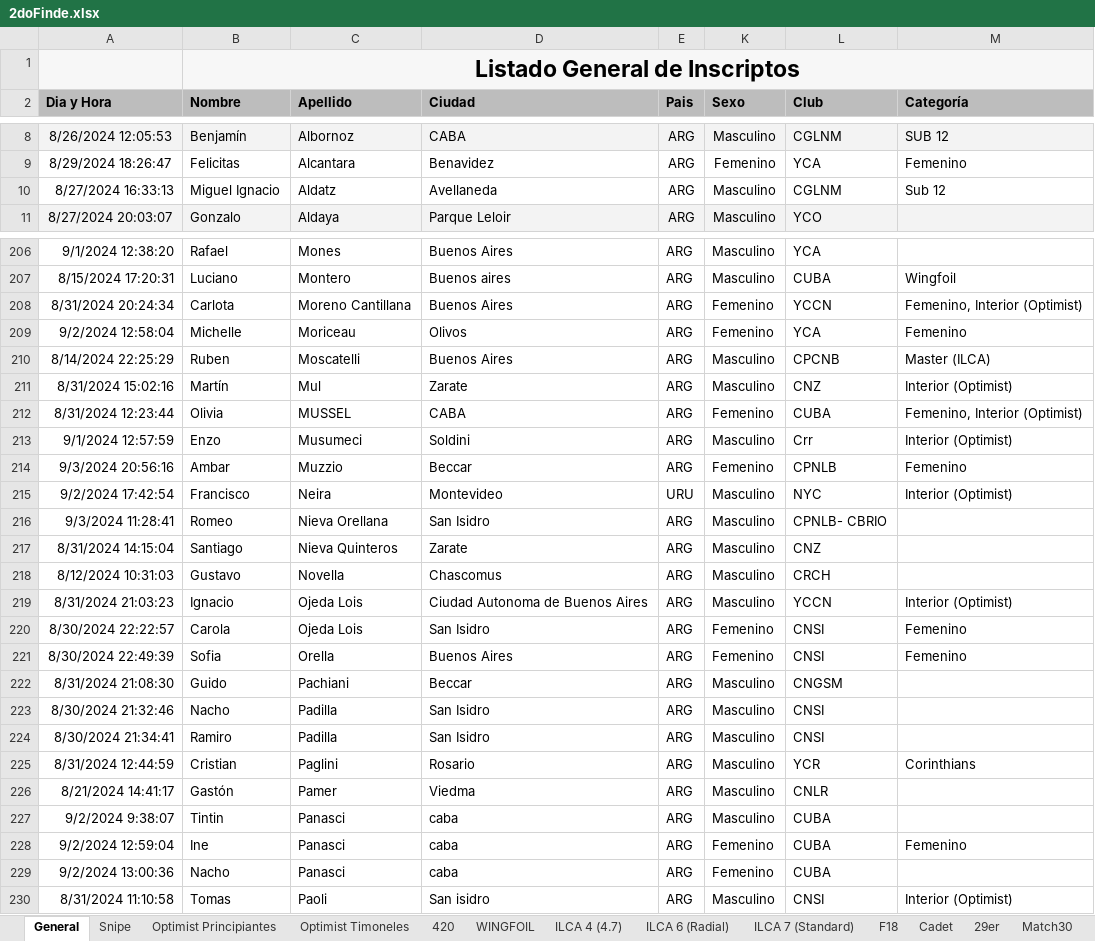
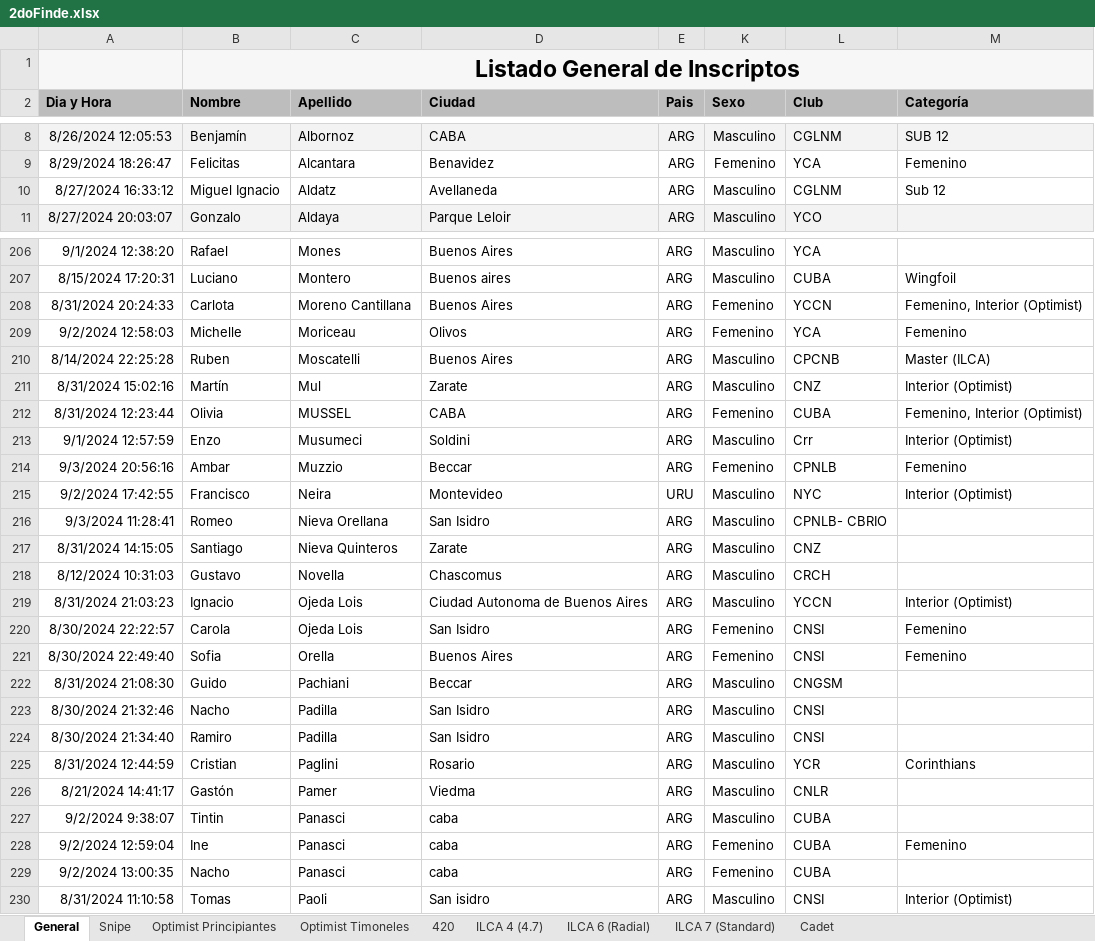
Before and after one commit to nicloshub/CERRATO2024, an Excel workbook: Docs/2doFinde.xlsx, sheet General, drawn as a sheet; only a part is shown, gaps mark what is left out; values as stored, in another font and other column widths than the file's, no borders; charts and pictures and conditional formats and table styles not drawn; the diff covers the shown part only; the diff names each change by its address in the sheet, - before the commit and + after, or states it on an @@ line.

```diff
--- a/Docs/2doFinde.xlsx (sheet General)
+++ b/Docs/2doFinde.xlsx (sheet General)
-sheet tab: WINGFOIL
-sheet tab: F18
-sheet tab: 29er
-sheet tab: Match30
-A10 (Dia y Hora): 8/27/2024 16:33:13
+A10 (Dia y Hora): 8/27/2024 16:33:12
-A208 (Dia y Hora): 8/31/2024 20:24:34
+A208 (Dia y Hora): 8/31/2024 20:24:33
-A209 (Dia y Hora): 9/2/2024 12:58:04
+A209 (Dia y Hora): 9/2/2024 12:58:03
-A210 (Dia y Hora): 8/14/2024 22:25:29
+A210 (Dia y Hora): 8/14/2024 22:25:28
-A215 (Dia y Hora): 9/2/2024 17:42:54
+A215 (Dia y Hora): 9/2/2024 17:42:55
-A217 (Dia y Hora): 8/31/2024 14:15:04
+A217 (Dia y Hora): 8/31/2024 14:15:05
-A221 (Dia y Hora): 8/30/2024 22:49:39
+A221 (Dia y Hora): 8/30/2024 22:49:40
-A224 (Dia y Hora): 8/30/2024 21:34:41
+A224 (Dia y Hora): 8/30/2024 21:34:40
-A229 (Dia y Hora): 9/2/2024 13:00:36
+A229 (Dia y Hora): 9/2/2024 13:00:35
```
Also changed, not shown: 100 edited cells elsewhere in this sheet, sheet Optimist Timoneles, sheet Optimist Principiantes, sheet 420, sheet ILCA 6 (Radial), sheet ILCA 7 (Standard), sheet ILCA 4 (4.7), 2 more sheets, other sheet tabs, formulas that keep their value, hidden cells, charts or pictures, 18 other files.
